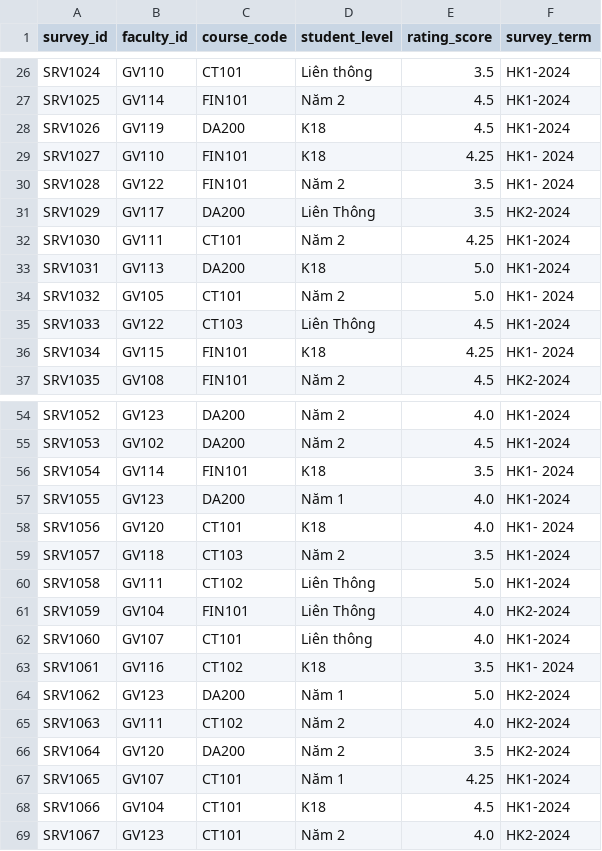
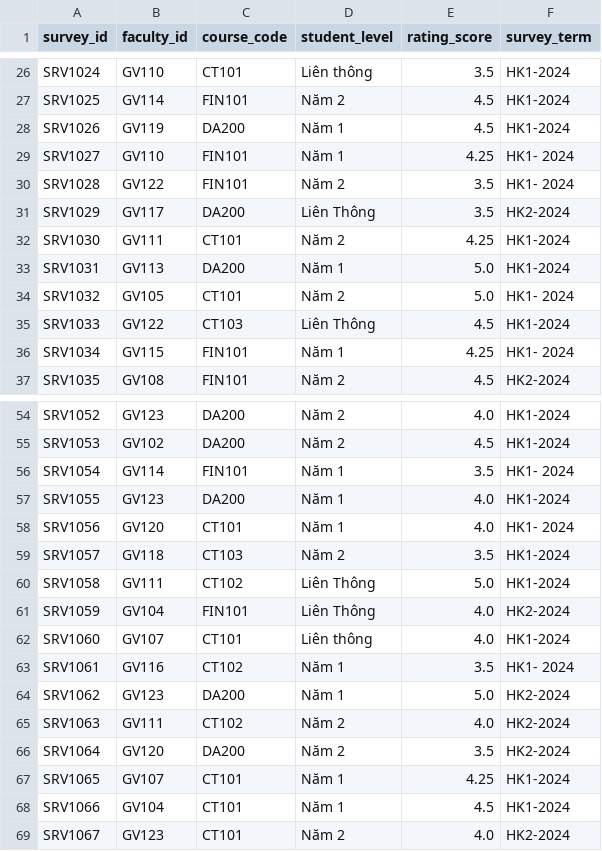
Before and after one commit to PhamHongThai06/18A3_Nhom_2_Case_17, a CSV file: 18A3_Nhom_2_Case_17/data_clean/course_survey_clean.csv, drawn as a sheet; only a part is shown, gaps mark what is left out; the diff covers the shown part only.

```diff
--- a/18A3_Nhom_2_Case_17/data_clean/course_survey_clean.csv
+++ b/18A3_Nhom_2_Case_17/data_clean/course_survey_clean.csv
@@ -27,4 +27,4 @@ SRV1024,GV110,CT101,Liên thông,3.5,HK1-2024
 SRV1025,GV114,FIN101,Năm 2,4.5,HK1-2024
-SRV1026,GV119,DA200,K18,4.5,HK1-2024
-SRV1027,GV110,FIN101,K18,4.25,HK1- 2024
+SRV1026,GV119,DA200,Năm 1,4.5,HK1-2024
+SRV1027,GV110,FIN101,Năm 1,4.25,HK1- 2024
 SRV1028,GV122,FIN101,Năm 2,3.5,HK1- 2024
@@ -32,6 +32,6 @@ SRV1029,GV117,DA200,Liên Thông,3.5,HK2-2024
 SRV1030,GV111,CT101,Năm 2,4.25,HK1-2024
-SRV1031,GV113,DA200,K18,5.0,HK1-2024
+SRV1031,GV113,DA200,Năm 1,5.0,HK1-2024
 SRV1032,GV105,CT101,Năm 2,5.0,HK1- 2024
 SRV1033,GV122,CT103,Liên Thông,4.5,HK1-2024
-SRV1034,GV115,FIN101,K18,4.25,HK1- 2024
+SRV1034,GV115,FIN101,Năm 1,4.25,HK1- 2024
 SRV1035,GV108,FIN101,Năm 2,4.5,HK2-2024
@@ -55,5 +55,5 @@ SRV1052,GV123,DA200,Năm 2,4.0,HK1-2024
 SRV1053,GV102,DA200,Năm 2,4.5,HK1-2024
-SRV1054,GV114,FIN101,K18,3.5,HK1- 2024
+SRV1054,GV114,FIN101,Năm 1,3.5,HK1- 2024
 SRV1055,GV123,DA200,Năm 1,4.0,HK1-2024
-SRV1056,GV120,CT101,K18,4.0,HK1- 2024
+SRV1056,GV120,CT101,Năm 1,4.0,HK1- 2024
 SRV1057,GV118,CT103,Năm 2,3.5,HK1-2024
@@ -62,3 +62,3 @@ SRV1059,GV104,FIN101,Liên Thông,4.0,HK2-2024
 SRV1060,GV107,CT101,Liên thông,4.0,HK1-2024
-SRV1061,GV116,CT102,K18,3.5,HK1- 2024
+SRV1061,GV116,CT102,Năm 1,3.5,HK1- 2024
 SRV1062,GV123,DA200,Năm 1,5.0,HK2-2024
@@ -67,3 +67,3 @@ SRV1064,GV120,DA200,Năm 2,3.5,HK2-2024
 SRV1065,GV107,CT101,Năm 1,4.25,HK1-2024
-SRV1066,GV104,CT101,K18,4.5,HK1-2024
+SRV1066,GV104,CT101,Năm 1,4.5,HK1-2024
 SRV1067,GV123,CT101,Năm 2,4.0,HK2-2024
```
Also changed, not shown: 6 edited cells elsewhere in this file, 1 other file.
